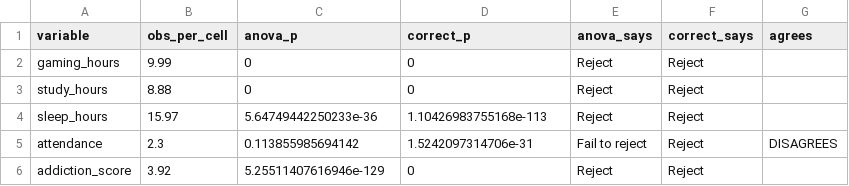
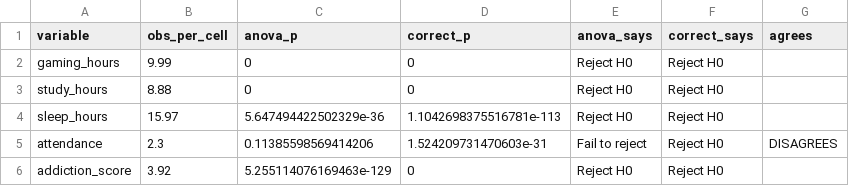
Before and after one commit to Djones831/Gaming_vs_Academics_Project, a CSV file: output/method_comparison.csv, drawn as a sheet; the diff names each change by its address in the sheet, - before the commit and + after, or states it on an @@ line.

```diff
--- a/output/method_comparison.csv
+++ b/output/method_comparison.csv
-E2:E4 (anova_says): Reject
+E2:E4 (anova_says): Reject H0
-F2:F6 (correct_says): Reject
+F2:F6 (correct_says): Reject H0
-C4 (anova_p): 5.64749442250233e-36
+C4 (anova_p): 5.647494422502329e-36
-D4 (correct_p): 1.10426983755168e-113
+D4 (correct_p): 1.1042698375516781e-113
-C5 (anova_p): 0.113855985694142
+C5 (anova_p): 0.11385598569414206
-D5 (correct_p): 1.5242097314706e-31
+D5 (correct_p): 1.524209731470603e-31
-C6 (anova_p): 5.25511407616946e-129
+C6 (anova_p): 5.255114076169463e-129
-E6 (anova_says): Reject
+E6 (anova_says): Reject H0
```
Also changed, not shown: output/anova_results.csv, output/correlation_results.csv, 22 other files.
